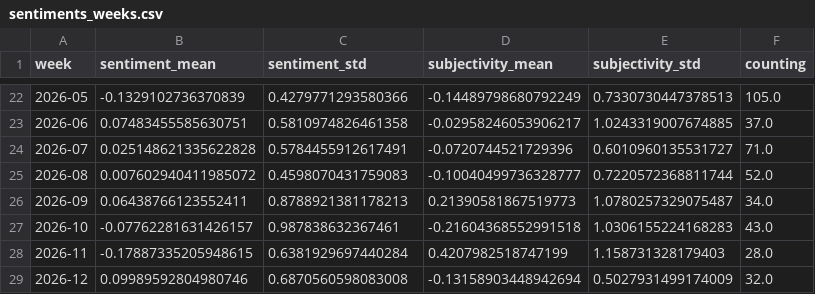
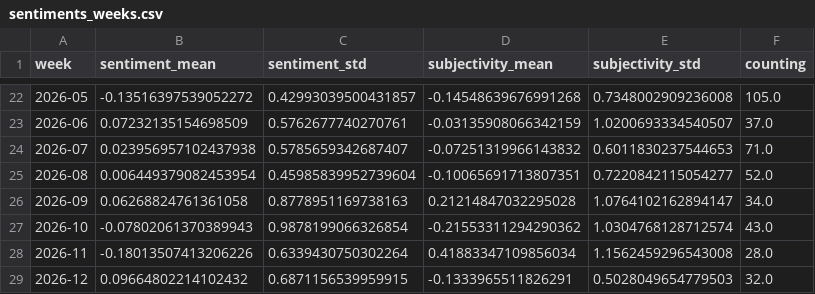
Before and after one commit to TinoH91news/ThunderstormIsComing, a CSV file: csv/sentiments_weeks.csv, drawn as a sheet; only a part is shown, gaps mark what is left out; the diff covers the shown part only.

```diff
--- a/csv/sentiments_weeks.csv
+++ b/csv/sentiments_weeks.csv
@@ -22,8 +22,8 @@ week,sentiment_mean,sentiment_std,subjectivity_mean,subjectivity_std,counting
-2026-05,-0.1329102736370839,0.4279771293580366,-0.14489798680792249,0.7330730447378513,105.0
-2026-06,0.07483455585630751,0.5810974826461358,-0.02958246053906217,1.0243319007674885,37.0
-2026-07,0.025148621335622828,0.5784455912617491,-0.0720744521729396,0.6010960135531727,71.0
-2026-08,0.007602940411985072,0.4598070431759083,-0.10040499736328777,0.7220572368811744,52.0
-2026-09,0.06438766123552411,0.8788921381178213,0.21390581867519773,1.0780257329075487,34.0
-2026-10,-0.07762281631426157,0.987838632367461,-0.21604368552991518,1.0306155224168283,43.0
-2026-11,-0.17887335205948615,0.6381929697440284,0.4207982518747199,1.158731328179403,28.0
-2026-12,0.09989592804980746,0.6870560598083008,-0.13158903448942694,0.5027931499174009,32.0
+2026-05,-0.13516397539052272,0.42993039500431857,-0.14548639676991268,0.7348002909236008,105.0
+2026-06,0.07232135154698509,0.5762677740270761,-0.03135908066342159,1.0200693334540507,37.0
+2026-07,0.023956957102437938,0.5785659342687407,-0.07251319966143832,0.6011830237544653,71.0
+2026-08,0.006449379082453954,0.45985839952739604,-0.10065691713807351,0.7220842115054277,52.0
+2026-09,0.06268824761361058,0.8778951169738163,0.21214847032295028,1.0764102162894147,34.0
+2026-10,-0.07802061370389943,0.9878199066326854,-0.21553311294290362,1.0304768128712574,43.0
+2026-11,-0.18013507413206226,0.6339430750302264,0.41883347109856034,1.1562459296543008,28.0
+2026-12,0.09664802214102432,0.6871156539959915,-0.1333965511826291,0.5028049654779503,32.0
```
Also changed, not shown: 1 added row and 129 edited cells elsewhere in this file, csv/sentiments_days.csv, csv/sentiments_domains.csv, 7 other files.
